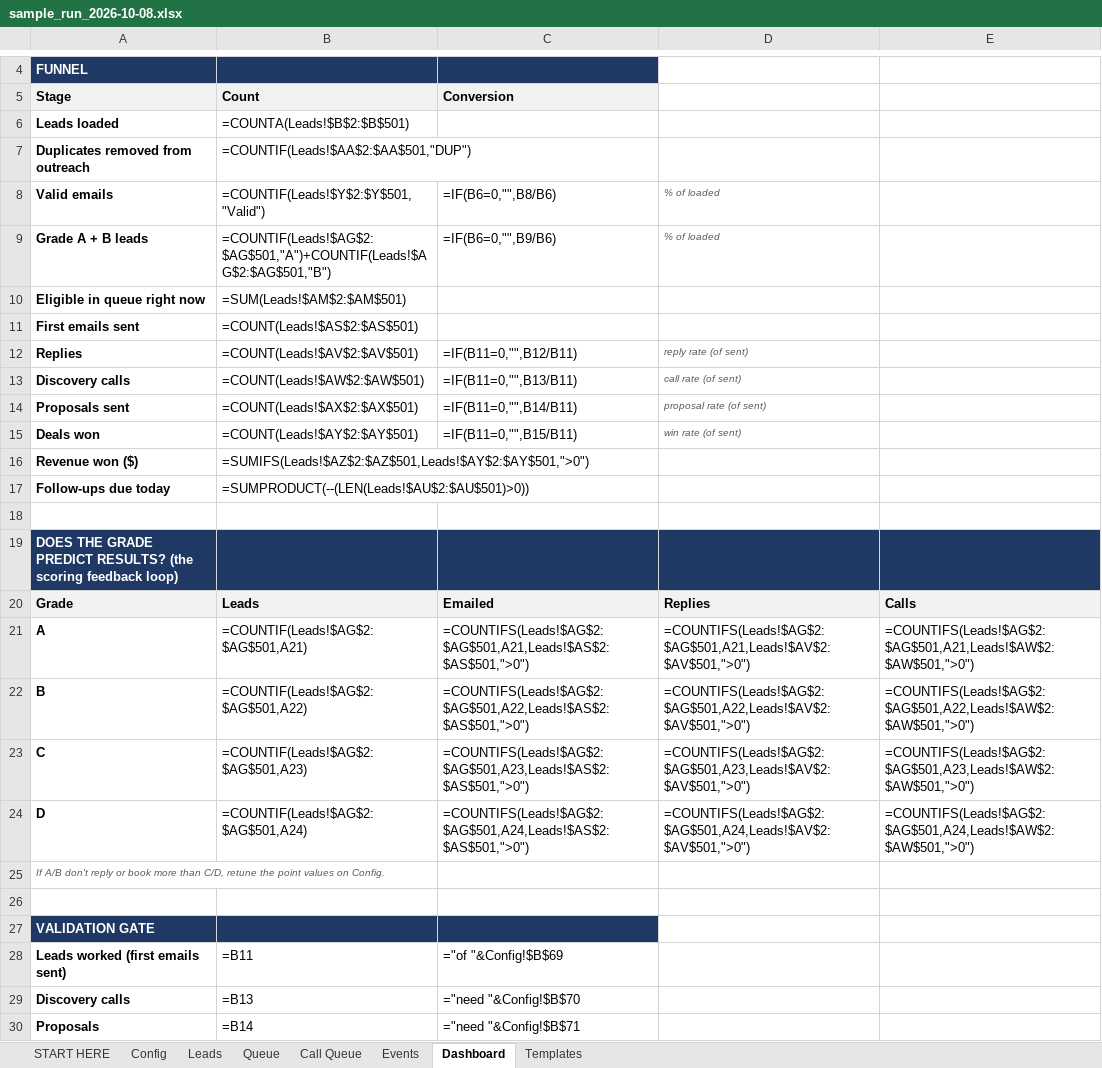
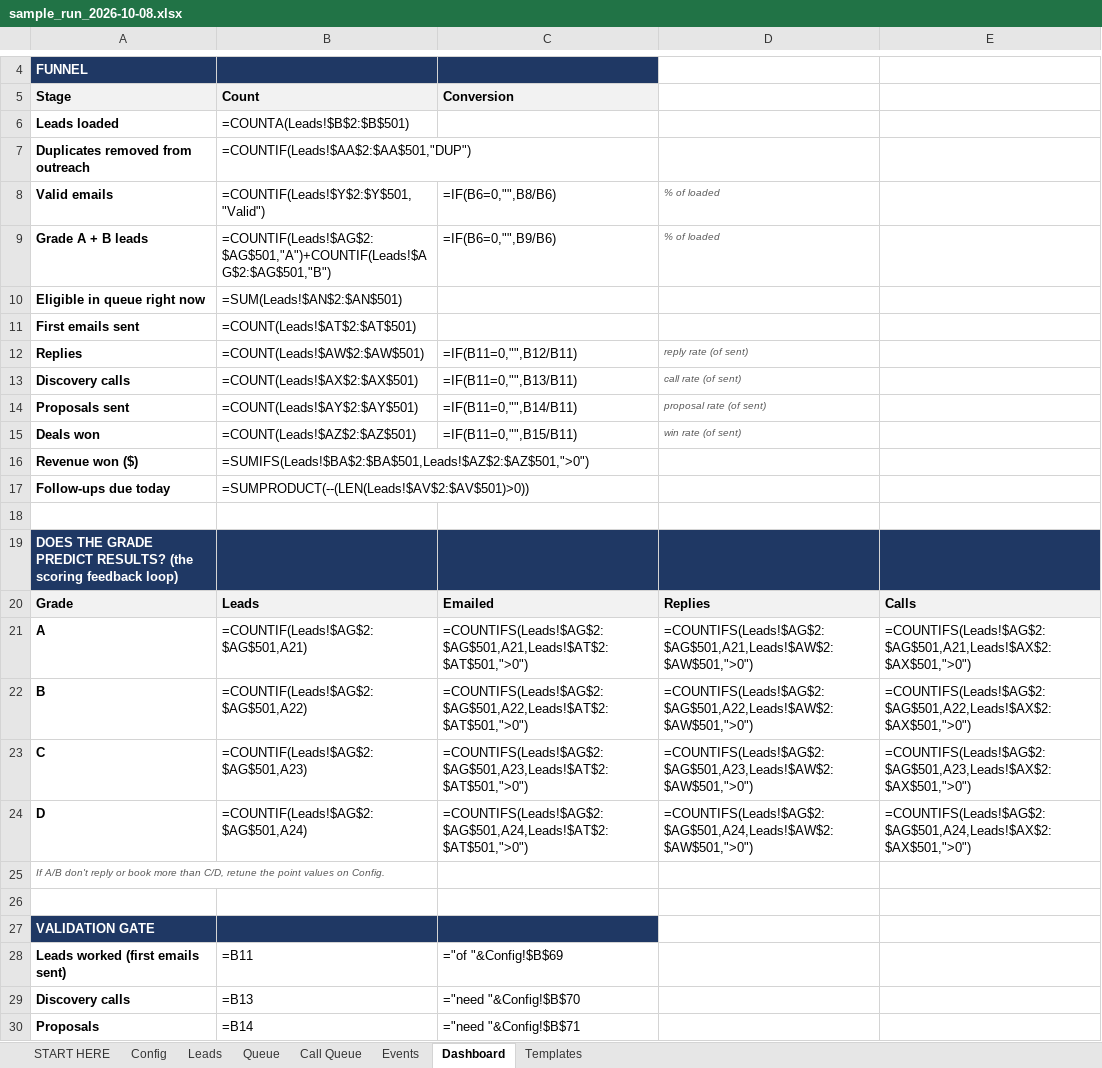
Before and after one commit to punjabitaz-ctrl/lead-engine, an Excel workbook: samples/sample_run_2026-10-08.xlsx, sheet Dashboard, drawn as a sheet; only a part is shown, gaps mark what is left out; values as stored, in another font and other column widths than the file's, no borders; formulas without a stored value are shown as written; the diff covers the shown part only; the diff names each change by its address in the sheet, - before the commit and + after, or states it on an @@ line.

```diff
--- a/samples/sample_run_2026-10-08.xlsx (sheet Dashboard)
+++ b/samples/sample_run_2026-10-08.xlsx (sheet Dashboard)
-B10 (Count): =SUM(Leads!$AM$2:$AM$501)
+B10 (Count): =SUM(Leads!$AN$2:$AN$501)
-B11 (Count): =COUNT(Leads!$AS$2:$AS$501)
+B11 (Count): =COUNT(Leads!$AT$2:$AT$501)
-B12 (Count): =COUNT(Leads!$AV$2:$AV$501)
+B12 (Count): =COUNT(Leads!$AW$2:$AW$501)
-B13 (Count): =COUNT(Leads!$AW$2:$AW$501)
+B13 (Count): =COUNT(Leads!$AX$2:$AX$501)
-B14 (Count): =COUNT(Leads!$AX$2:$AX$501)
+B14 (Count): =COUNT(Leads!$AY$2:$AY$501)
-B15 (Count): =COUNT(Leads!$AY$2:$AY$501)
+B15 (Count): =COUNT(Leads!$AZ$2:$AZ$501)
-B16 (Count): =SUMIFS(Leads!$AZ$2:$AZ$501,Leads!$AY$2:$AY$501,">0")
+B16 (Count): =SUMIFS(Leads!$BA$2:$BA$501,Leads!$AZ$2:$AZ$501,">0")
-B17 (Count): =SUMPRODUCT(--(LEN(Leads!$AU$2:$AU$501)>0))
+B17 (Count): =SUMPRODUCT(--(LEN(Leads!$AV$2:$AV$501)>0))
-C21 (Conversion): =COUNTIFS(Leads!$AG$2:$AG$501,A21,Leads!$AS$2:$AS$501,">0")
+C21 (Conversion): =COUNTIFS(Leads!$AG$2:$AG$501,A21,Leads!$AT$2:$AT$501,">0")
-D21: =COUNTIFS(Leads!$AG$2:$AG$501,A21,Leads!$AV$2:$AV$501,">0")
+D21: =COUNTIFS(Leads!$AG$2:$AG$501,A21,Leads!$AW$2:$AW$501,">0")
-E21: =COUNTIFS(Leads!$AG$2:$AG$501,A21,Leads!$AW$2:$AW$501,">0")
+E21: =COUNTIFS(Leads!$AG$2:$AG$501,A21,Leads!$AX$2:$AX$501,">0")
-C22 (Conversion): =COUNTIFS(Leads!$AG$2:$AG$501,A22,Leads!$AS$2:$AS$501,">0")
+C22 (Conversion): =COUNTIFS(Leads!$AG$2:$AG$501,A22,Leads!$AT$2:$AT$501,">0")
-D22: =COUNTIFS(Leads!$AG$2:$AG$501,A22,Leads!$AV$2:$AV$501,">0")
+D22: =COUNTIFS(Leads!$AG$2:$AG$501,A22,Leads!$AW$2:$AW$501,">0")
-E22: =COUNTIFS(Leads!$AG$2:$AG$501,A22,Leads!$AW$2:$AW$501,">0")
+E22: =COUNTIFS(Leads!$AG$2:$AG$501,A22,Leads!$AX$2:$AX$501,">0")
-C23 (Conversion): =COUNTIFS(Leads!$AG$2:$AG$501,A23,Leads!$AS$2:$AS$501,">0")
+C23 (Conversion): =COUNTIFS(Leads!$AG$2:$AG$501,A23,Leads!$AT$2:$AT$501,">0")
-D23: =COUNTIFS(Leads!$AG$2:$AG$501,A23,Leads!$AV$2:$AV$501,">0")
+D23: =COUNTIFS(Leads!$AG$2:$AG$501,A23,Leads!$AW$2:$AW$501,">0")
-E23: =COUNTIFS(Leads!$AG$2:$AG$501,A23,Leads!$AW$2:$AW$501,">0")
+E23: =COUNTIFS(Leads!$AG$2:$AG$501,A23,Leads!$AX$2:$AX$501,">0")
-C24 (Conversion): =COUNTIFS(Leads!$AG$2:$AG$501,A24,Leads!$AS$2:$AS$501,">0")
+C24 (Conversion): =COUNTIFS(Leads!$AG$2:$AG$501,A24,Leads!$AT$2:$AT$501,">0")
-D24: =COUNTIFS(Leads!$AG$2:$AG$501,A24,Leads!$AV$2:$AV$501,">0")
+D24: =COUNTIFS(Leads!$AG$2:$AG$501,A24,Leads!$AW$2:$AW$501,">0")
-E24: =COUNTIFS(Leads!$AG$2:$AG$501,A24,Leads!$AW$2:$AW$501,">0")
+E24: =COUNTIFS(Leads!$AG$2:$AG$501,A24,Leads!$AX$2:$AX$501,">0")
```
Also changed, not shown: 8 edited cells elsewhere in this sheet, sheet Leads, sheet Queue, sheet Call Queue, sheet Config, lead-engine-template.xlsx, 19 other files.
